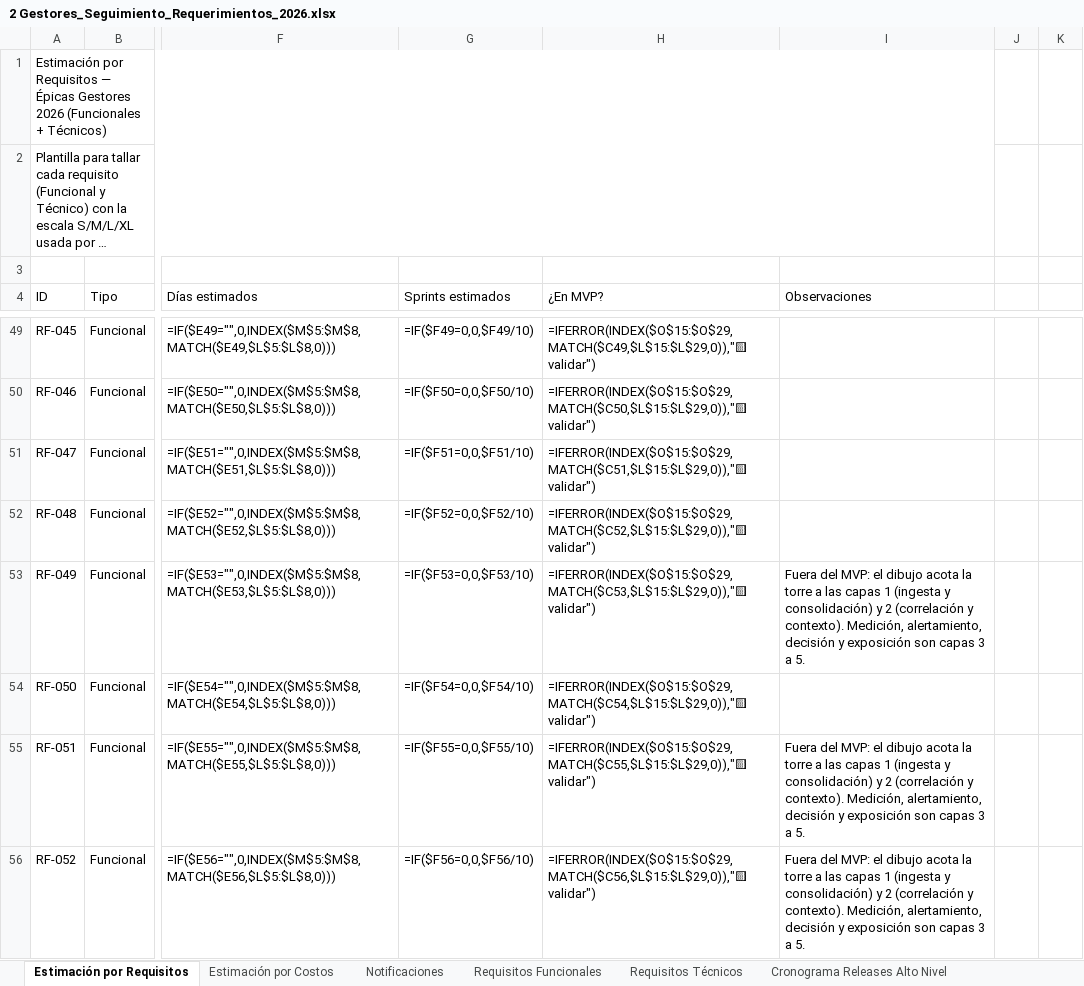
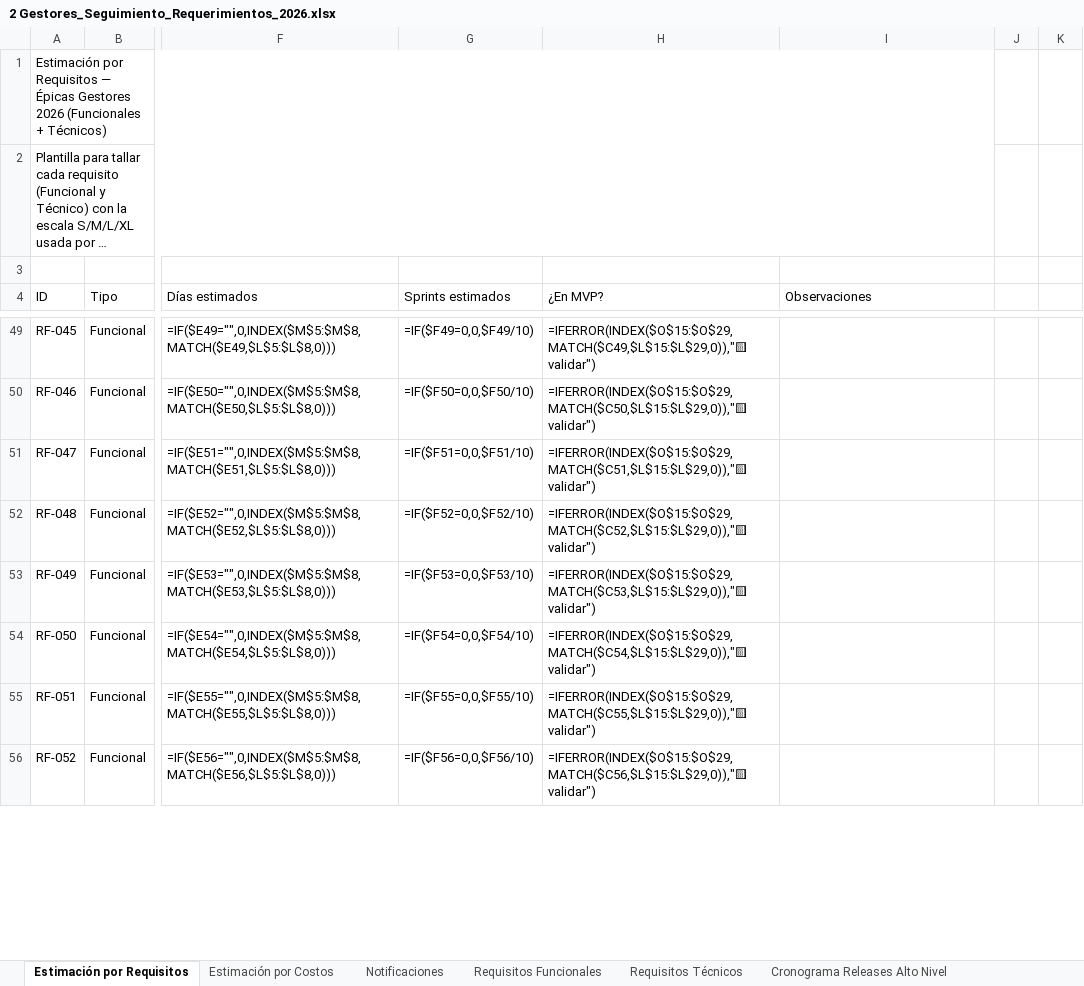
Before and after one commit to didierfrancogomez/propuestas, an Excel workbook: SURA/gestores-sura/estimacin mvp/2 Gestores_Seguimiento_Requerimientos_2026.xlsx, sheet Estimación por Requisitos, drawn as a sheet; only a part is shown, gaps mark what is left out; long unchanged cells end in …; values as stored, in another font and other column widths than the file's, no cell formats; formulas without a stored value are shown as written; the diff covers the shown part only; the diff names each change by its address in the sheet, - before the commit and + after, or states it on an @@ line.

```diff
--- a/SURA/gestores-sura/estimacin mvp/2 Gestores_Seguimiento_Requerimientos_2026.xlsx (sheet Estimación por Requisitos)
+++ b/SURA/gestores-sura/estimacin mvp/2 Gestores_Seguimiento_Requerimientos_2026.xlsx (sheet Estimación por Requisitos)
-I53 (Observaciones): Fuera del MVP: el dibujo acota la torre a las capas 1 (ingesta y consolidación) y 2 (correlación y contexto). Medición, alertamiento, decisión y exposición son capas 3 a 5.
+I53 (Observaciones): (empty)
-I55:I56 (Observaciones): Fuera del MVP: el dibujo acota la torre a las capas 1 (ingesta y consolidación) y 2 (correlación y contexto). Medición, alertamiento, decisión y exposición son capas 3 a 5.
+I55:I56 (Observaciones): (empty)
```
Also changed, not shown: 58 edited cells elsewhere in this sheet, cell formats.
